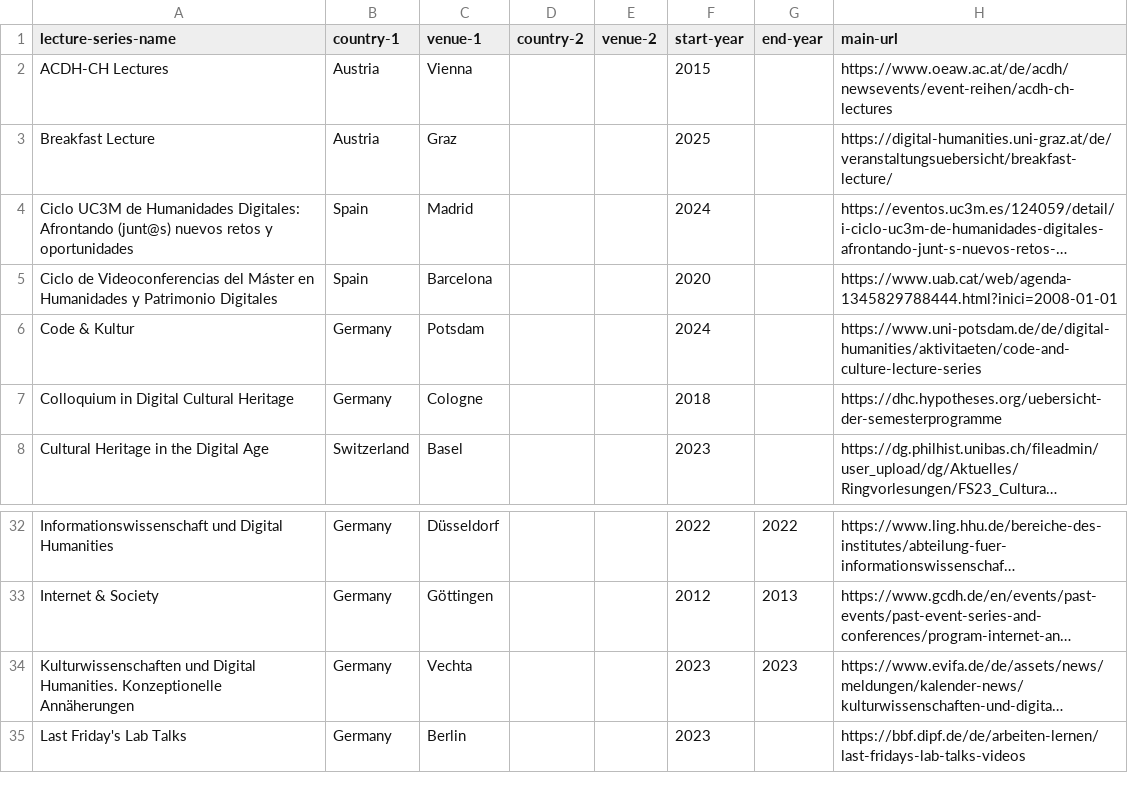
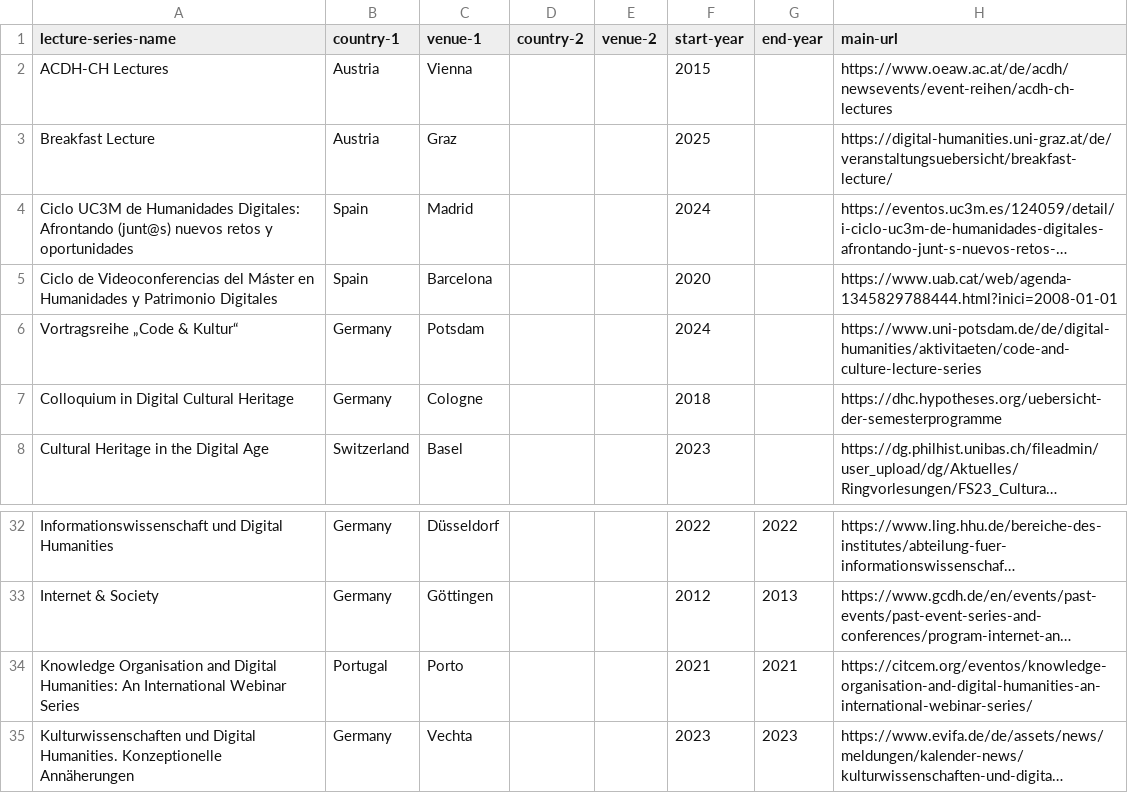
Before and after one commit to erre1998/lectures-that-link, a CSV file: all-lecture-series.csv, drawn as a sheet; only a part is shown, gaps mark what is left out; the shorter side is filled out with more unchanged rows; long unchanged cells end in …; the diff names each change by its address in the sheet, - before the commit and + after, or states it on an @@ line.

Commit message:
Update all-lecture-series.csv

```diff
--- a/all-lecture-series.csv
+++ b/all-lecture-series.csv
-A6 (lecture-series-name): Code & Kultur
+A6 (lecture-series-name): Vortragsreihe „Code & Kultur“
+row 34: Knowledge Organisation and Digital Humanities: An International Webinar Series | Portugal | Porto |  |  | 2021 | 2021 | https://citcem.org/eventos/knowledge-organisation-and-digital-humanities-an-international-webinar-series/
```
